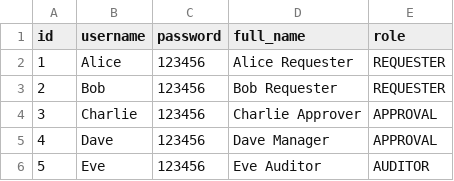
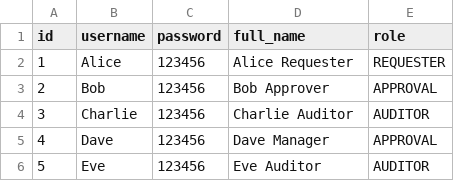
Before and after one commit to pizzabungkus/prototype-enigma-frontend, a CSV file: public/data/users.csv, drawn as a sheet.

Commit message:
Update Feature: 1. Role is repaired

```diff
--- a/public/data/users.csv
+++ b/public/data/users.csv
@@ -2,4 +2,4 @@ id,username,password,full_name,role
 1,Alice,123456,Alice Requester,REQUESTER
-2,Bob,123456,Bob Requester,REQUESTER
-3,Charlie,123456,Charlie Approver,APPROVAL
+2,Bob,123456,Bob Approver,APPROVAL
+3,Charlie,123456,Charlie Auditor,AUDITOR
 4,Dave,123456,Dave Manager,APPROVAL
```
Also changed, not shown: 7 other files.
